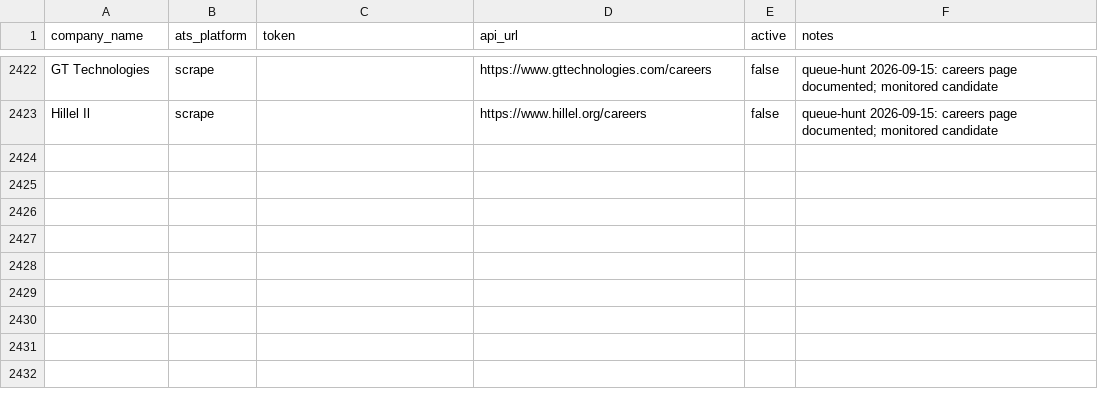
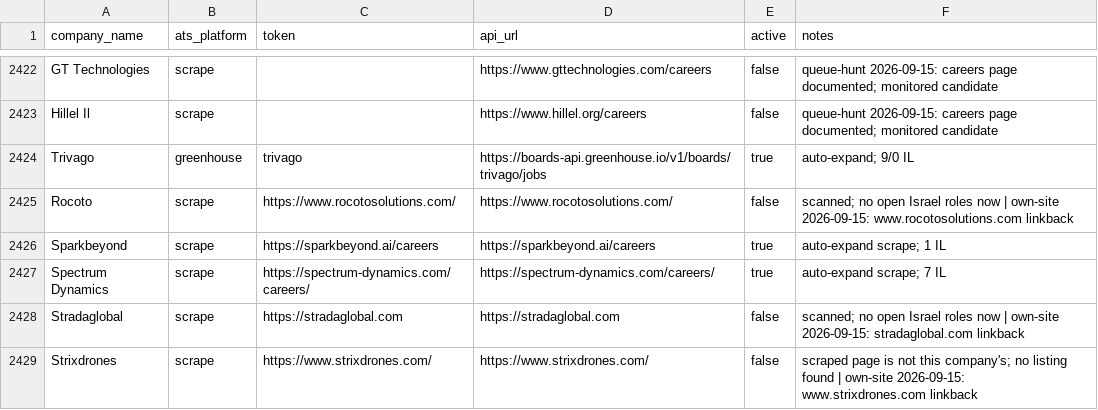
Before and after one commit to AnalystJobsIL/pipeline, a CSV file: companies.csv, drawn as a sheet; only a part is shown, gaps mark what is left out.

Commit message:
auto-expand: crack more companies 2026-09-15T13:39 (schedule run 34974101323) [skip ci]

```diff
--- a/companies.csv
+++ b/companies.csv
@@ -2423 +2423,7 @@ GT Technologies,scrape,,https://www.gttechnologies.com/careers,false,queue-hunt
 Hillel Il,scrape,,https://www.hillel.org/careers,false,queue-hunt 2026-09-15: careers page documented; monitored candidate
+Trivago,greenhouse,trivago,https://boards-api.greenhouse.io/v1/boards/trivago/jobs,true,auto-expand; 9/0 IL
+Rocoto,scrape,https://www.rocotosolutions.com/,https://www.rocotosolutions.com/,false,scanned; no open Israel roles now | own-site 2026-09-15: www.rocotosolutions.com linkback
+Sparkbeyond,scrape,https://sparkbeyond.ai/careers,https://sparkbeyond.ai/careers,true,auto-expand scrape; 1 IL
+Spectrum Dynamics,scrape,https://spectrum-dynamics.com/careers/,https://spectrum-dynamics.com/careers/,true,auto-expand scrape; 7 IL
+Stradaglobal,scrape,https://stradaglobal.com,https://stradaglobal.com,false,scanned; no open Israel roles now | own-site 2026-09-15: stradaglobal.com linkback
+Strixdrones,scrape,https://www.strixdrones.com/,https://www.strixdrones.com/,false,scraped page is not this company's; no listing found | own-site 2026-09-15: www.strixdrones.com linkback
```
Also changed, not shown: 5 other files.
